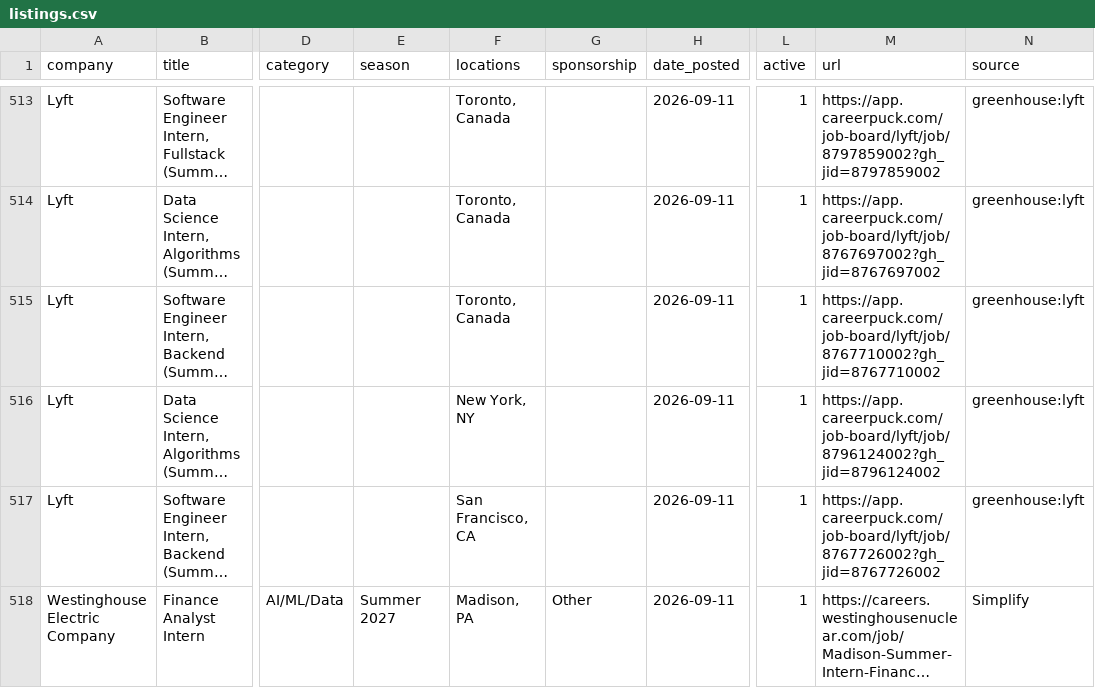
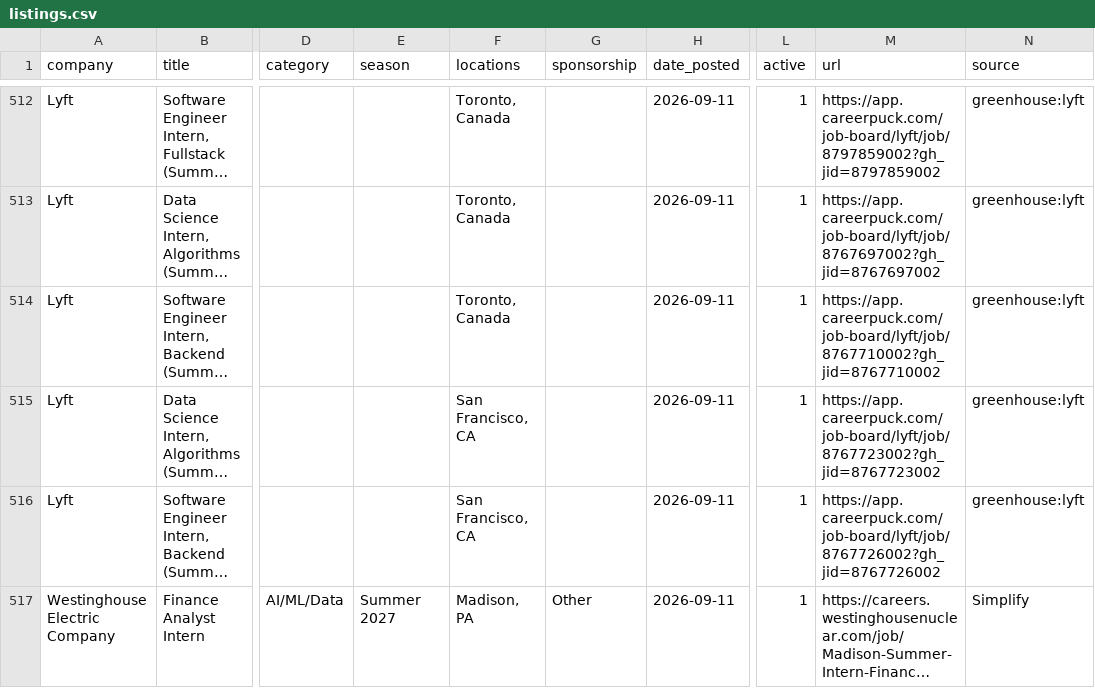
Before and after one commit to arnavkato/internship-watcher, a CSV file: listings.csv, drawn as a sheet; only a part is shown, gaps mark what is left out; long unchanged cells end in …; addresses are those after the commit; the diff covers the shown part only; the diff names each change by its address in the sheet, - before the commit and + after, or states it on an @@ line.

```diff
--- a/listings.csv
+++ b/listings.csv
-F515 (locations): New York, NY
+F515 (locations): San Francisco, CA
-M515 (url): https://app.careerpuck.com/job-board/lyft/job/8796124002?gh_jid=8796124002
+M515 (url): https://app.careerpuck.com/job-board/lyft/job/8767723002?gh_jid=8767723002
```
Also changed, not shown: 7 added rows, 7 removed rows and 14 edited cells elsewhere in this file.
